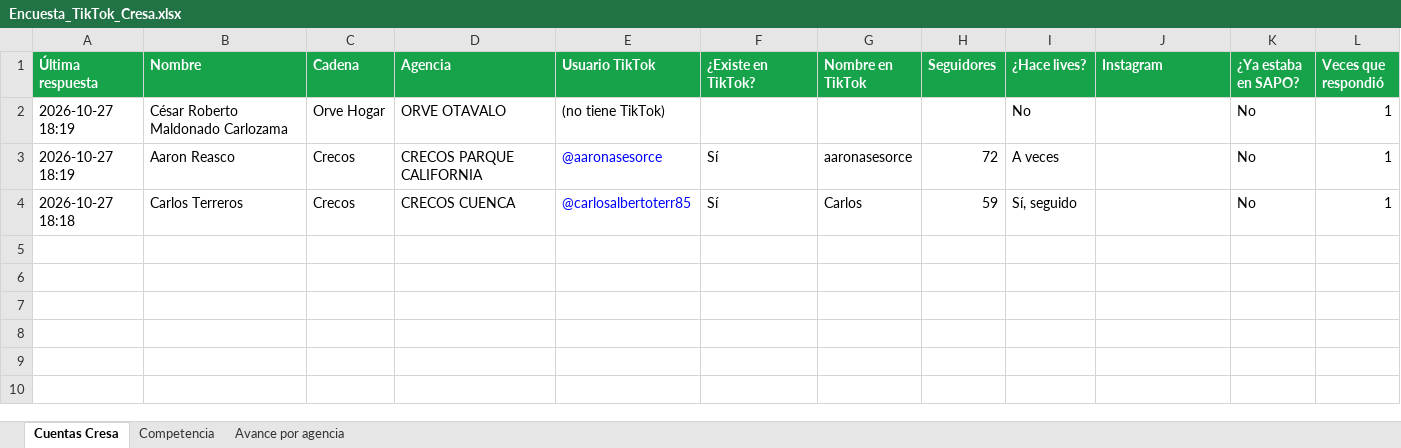
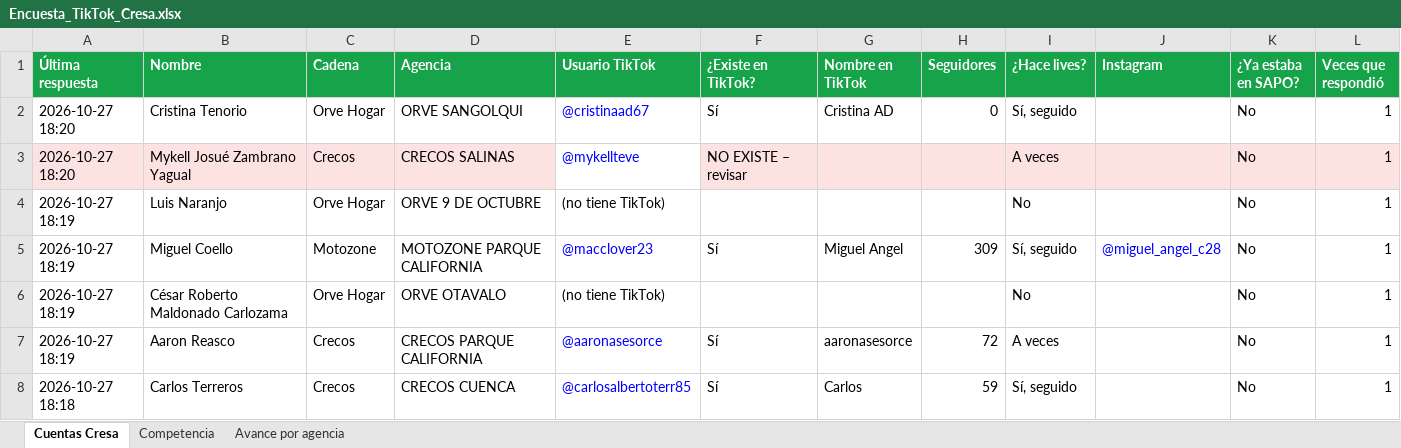
Before and after one commit to cdizquierdoc-hub/monitor-lives-tiktok, an Excel workbook: data/encuesta/Encuesta_TikTok_Cresa.xlsx, sheet Cuentas Cresa, drawn as a sheet; values as stored, in another font and other column widths than the file's, no borders; the diff names each change by its address in the sheet, - before the commit and + after, or states it on an @@ line.

```diff
--- a/data/encuesta/Encuesta_TikTok_Cresa.xlsx (sheet Cuentas Cresa)
+++ b/data/encuesta/Encuesta_TikTok_Cresa.xlsx (sheet Cuentas Cresa)
+row 2: 2026-10-27 18:20 | Cristina Tenorio | Orve Hogar | ORVE SANGOLQUI | @cristinaad67 | Sí | Cristina AD | 0 | Sí, seguido |  | No | 1
+row 3: 2026-10-27 18:20 | Mykell Josué Zambrano Yagual | Crecos | CRECOS SALINAS | @mykellteve | NO EXISTE – revisar |  |  | A veces |  | No | 1
+row 4: 2026-10-27 18:19 | Luis Naranjo | Orve Hogar | ORVE 9 DE OCTUBRE | (no tiene TikTok) |  |  |  | No |  | No | 1
+row 5: 2026-10-27 18:19 | Miguel Coello | Motozone | MOTOZONE PARQUE CALIFORNIA | @macclover23 | Sí | Miguel Angel | 309 | Sí, seguido | @miguel_angel_c28 | No | 1
```
Also changed, not shown: sheet Avance por agencia, 6 other files.
